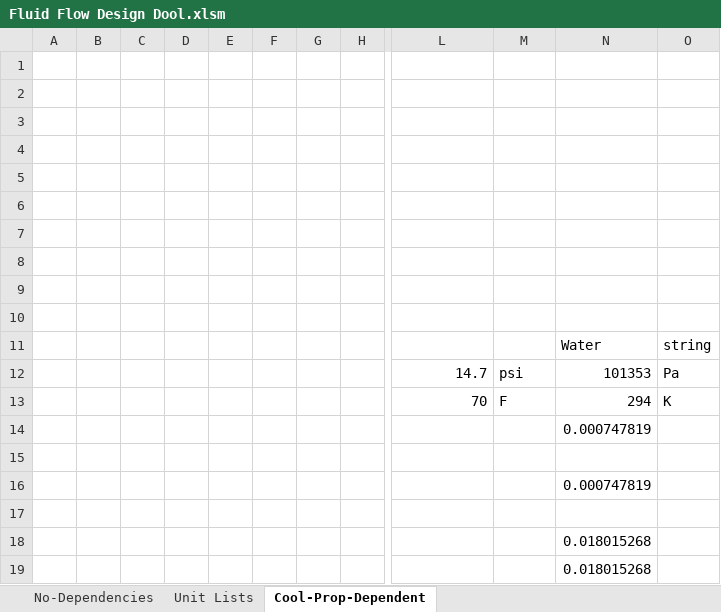
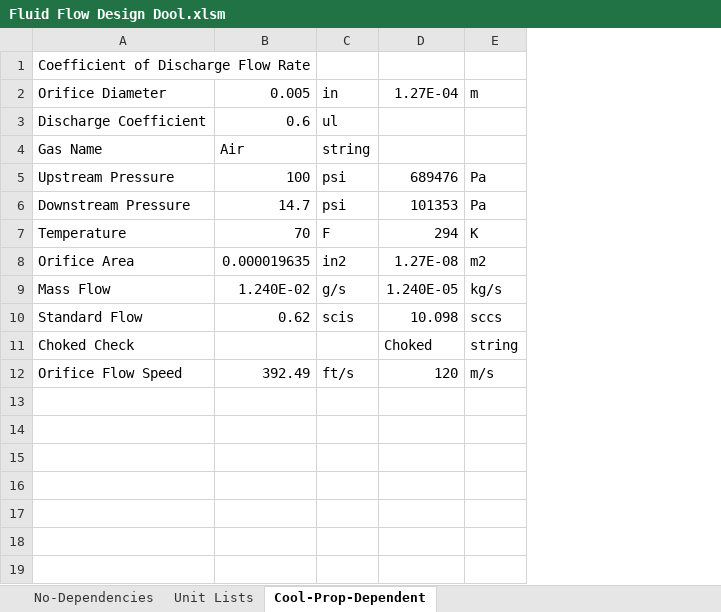
Before and after one commit to spky/Design-Dools, an Excel workbook: Fluid Flow Design Dool.xlsm, sheet Cool-Prop-Dependent, drawn as a sheet; only a part is shown, gaps mark what is left out; values as stored, in another font and other column widths than the file's, no borders; removed rows and columns are numbered as before the commit, all else as after; rows hold the shown columns only; the diff covers the shown part only; the diff names each change by its address in the sheet, - before the commit and + after, or states it on an @@ line.

Commit message:
Area, Volume, Moment of Inertia and CdA calculator.

```diff
--- a/Fluid Flow Design Dool.xlsm (sheet Cool-Prop-Dependent)
+++ b/Fluid Flow Design Dool.xlsm (sheet Cool-Prop-Dependent)
-column A, empty
-column B, empty
-column C, empty
-column D, empty
-column E, empty
-column F, empty
-column G, empty
-column H, empty
+column A, rows 1-12: Coefficient of Discharge Flow Rate | Orifice Diameter | Discharge Coefficient | Gas Name | Upstream Pressure | Downstream Pressure | Temperature | Orifice Area | Mass Flow | Standard Flow | Choked Check | Orifice Flow Speed
-column N, rows 12-18: 101353 | 294 | 0.000747819 |  | 0.000747819 |  | 0.018015268
+column D, rows 2-12: 1.27E-04 |  |  | 689476 | 101353 | 294 | 1.27E-08 | 1.240E-05 | 10.098 | Choked | 120
-row 2: (empty)
+row 2: Orifice Diameter | 0.005 | in | 1.27E-04 | m
-row 3: (empty)
+row 3: Discharge Coefficient | 0.6 | ul
-row 4: (empty)
+row 4: Gas Name | Air | string
-row 5: (empty)
+row 5: Upstream Pressure | 100 | psi | 689476 | Pa
-row 6: (empty)
-row 7: (empty)
-row 8: (empty)
-row 9: (empty)
-row 10: (empty)
-row 11:  |  |  |  |  |  |  |  |  |  | Water | string
-B8: (empty)
+B8: 0.000019635
-C8: (empty)
+C8: in2
-E8: (empty)
+E8: m2
-row 9: (empty)
+row 9: Mass Flow | 1.240E-02 | g/s | 1.240E-05 | kg/s
-B10: (empty)
+B10: 0.62
-C10: (empty)
+C10: scis
-E10: (empty)
+E10: sccs
-row 11: (empty)
+row 11: Choked Check |  |  | Choked | string
-B12: (empty)
+B12: 392.49
-C12: (empty)
+C12: ft/s
-E12: (empty)
+E12: m/s
-row 19:  |  |  |  |  |  |  |  |  |  | 0.018015268
```
Also changed, not shown: 3 removed columns elsewhere in this sheet, sheet Unit Lists, sheet No-Dependencies, 1 other file.
